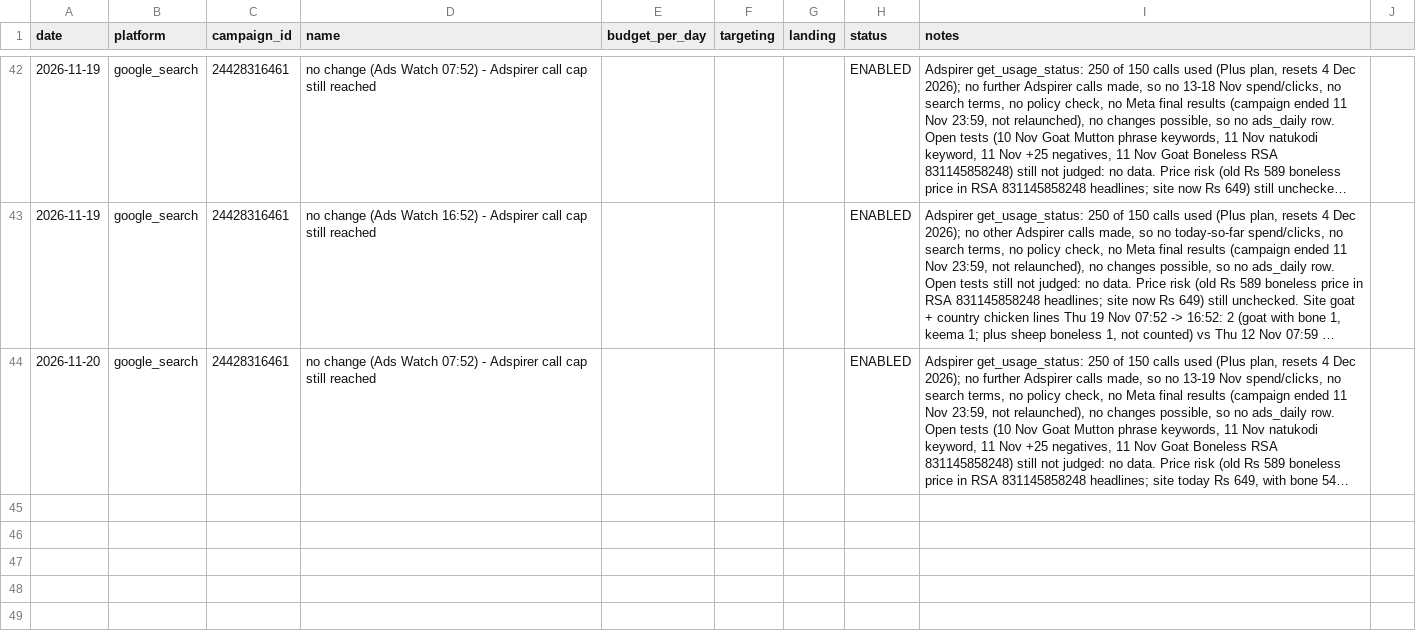
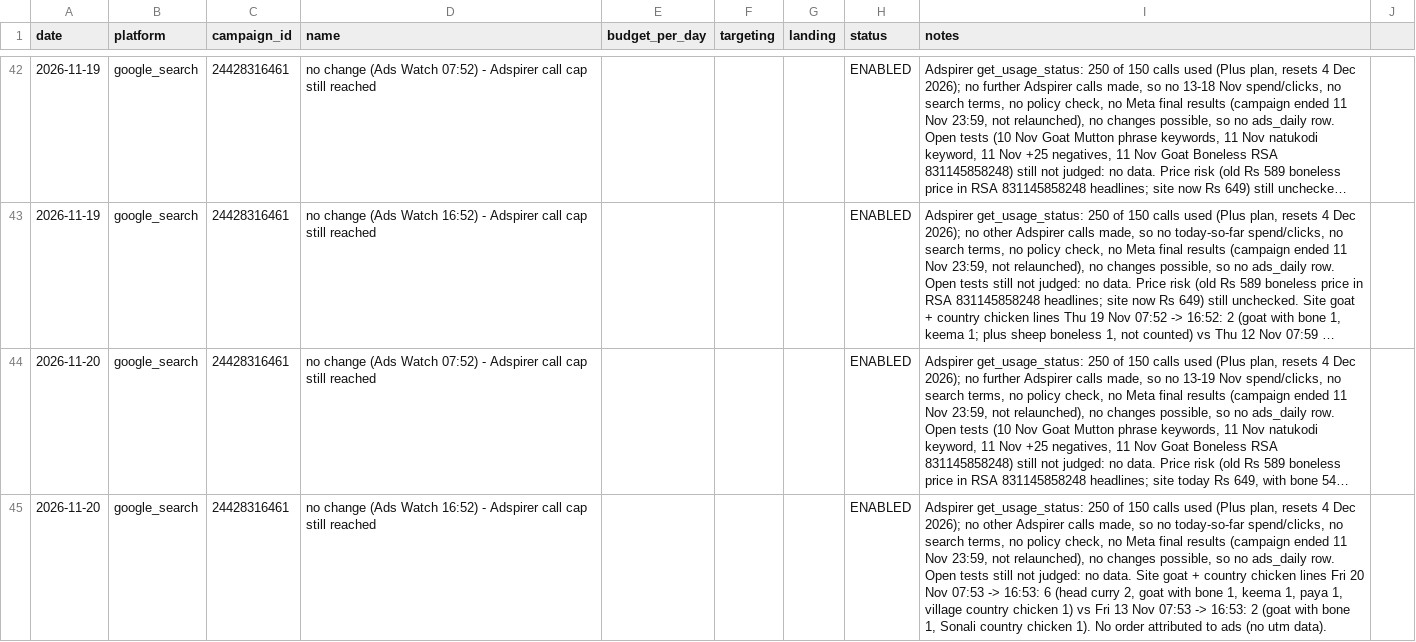
Before and after one commit to gjsgopi-dev/pureorganiczone-reels, a CSV file: insights/ads_log.csv, drawn as a sheet; only a part is shown, gaps mark what is left out; long unchanged cells end in …; the diff names each change by its address in the sheet, - before the commit and + after, or states it on an @@ line.

```diff
--- a/insights/ads_log.csv
+++ b/insights/ads_log.csv
+row 45: 2026-11-20 | google_search | 24428316461 | no change (Ads Watch 16:52) - Adspirer call cap still reached |  |  |  | ENABLED | Adspirer get_usage_status: 250 of 150 calls used (Plus plan, resets 4 Dec 2026); no other Adspirer calls made, so no today-so-far spend/clicks, no search terms, no policy check, no Meta final results (campaign ended 11 Nov 23:59, not relaunched), no changes possible, so no ads_daily row. Open tests still not judged: no data. Site goat + country chicken lines Fri 20 Nov 07:53 -> 16:53: 6 (head curry 2, goat with bone 1, keema 1, paya 1, village country chicken 1) vs Fri 13 Nov 07:53 -> 16:53: 2 (goat with bone 1, Sonali country chicken 1). No order attributed to ads (no utm data).
```
Also changed, not shown: 1 other file.
